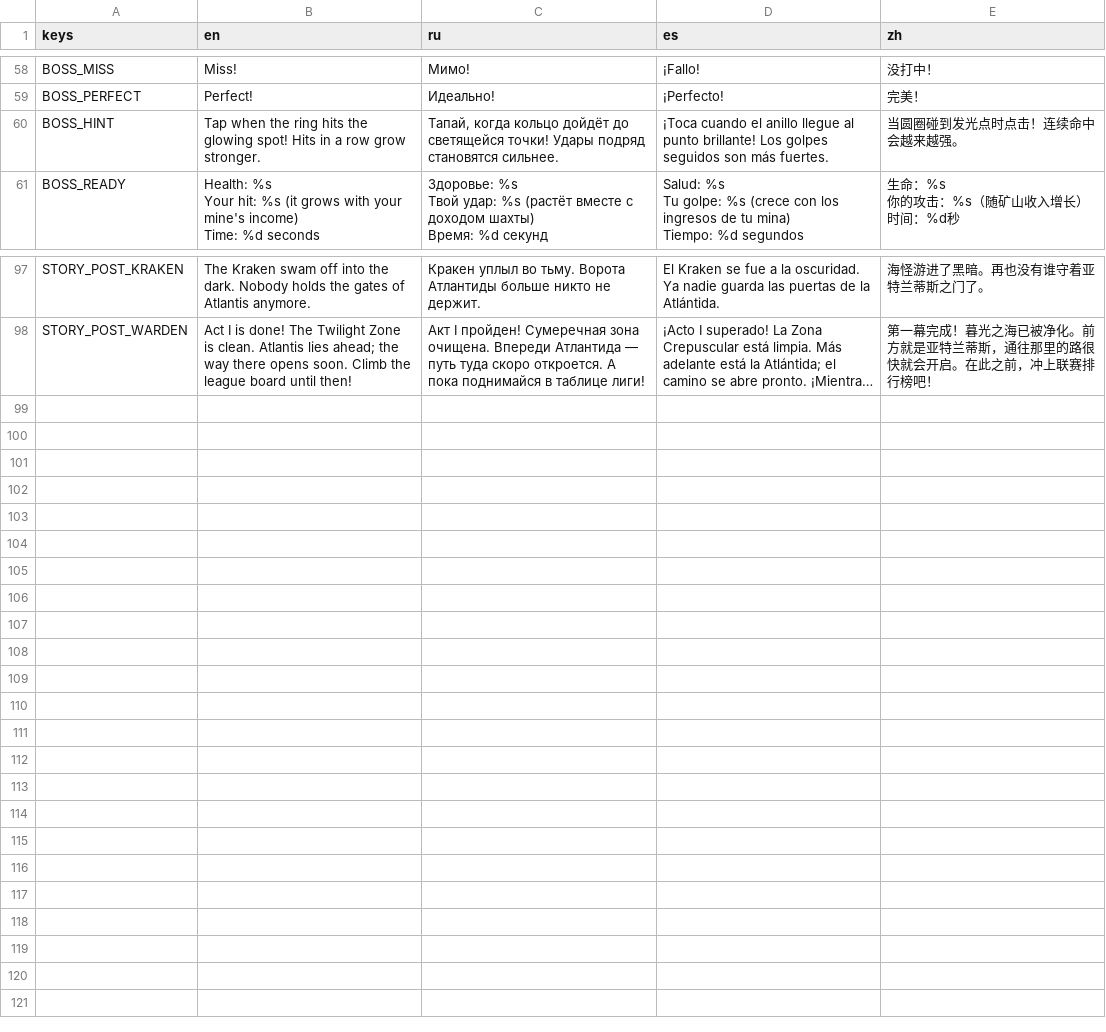
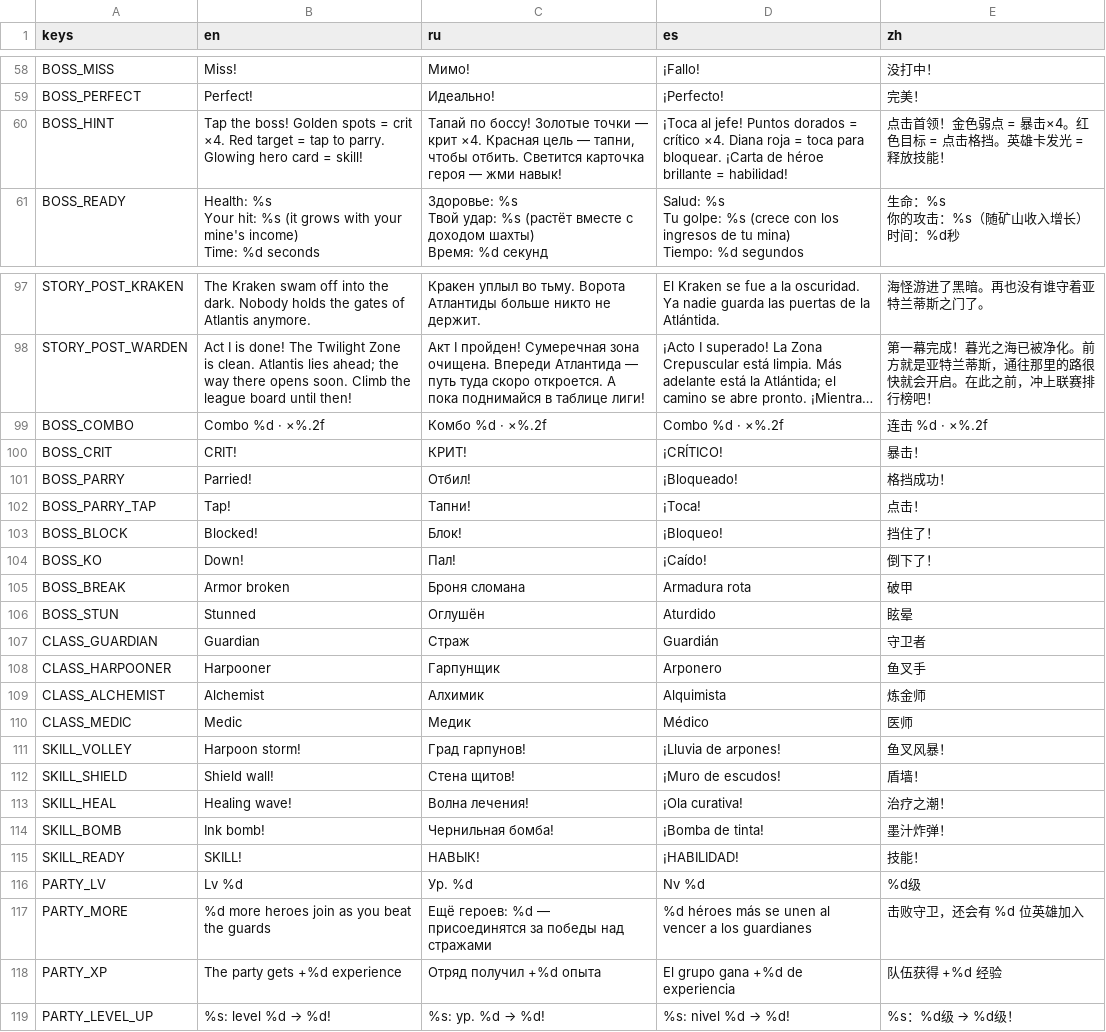
Before and after one commit to gonempxr/colarlight, a CSV file: game/i18n/saga.csv, drawn as a sheet; only a part is shown, gaps mark what is left out; long unchanged cells end in …; the diff names each change by its address in the sheet, - before the commit and + after, or states it on an @@ line.

```diff
--- a/game/i18n/saga.csv
+++ b/game/i18n/saga.csv
-B60 (en): Tap when the ring hits the glowing spot! Hits in a row grow stronger.
+B60 (en): Tap the boss! Golden spots = crit ×4. Red target = tap to parry. Glowing hero card = skill!
-C60 (ru): Тапай, когда кольцо дойдёт до светящейся точки! Удары подряд становятся сильнее.
+C60 (ru): Тапай по боссу! Золотые точки — крит ×4. Красная цель — тапни, чтобы отбить. Светится карточка героя — жми навык!
-D60 (es): ¡Toca cuando el anillo llegue al punto brillante! Los golpes seguidos son más fuertes.
+D60 (es): ¡Toca al jefe! Puntos dorados = crítico ×4. Diana roja = toca para bloquear. ¡Carta de héroe brillante = habilidad!
-E60 (zh): 当圆圈碰到发光点时点击！连续命中会越来越强。
+E60 (zh): 点击首领！金色弱点 = 暴击×4。红色目标 = 点击格挡。英雄卡发光 = 释放技能！
+row 99: BOSS_COMBO | Combo %d · ×%.2f | Комбо %d · ×%.2f | Combo %d · ×%.2f | 连击 %d · ×%.2f
+row 100: BOSS_CRIT | CRIT! | КРИТ! | ¡CRÍTICO! | 暴击！
+row 101: BOSS_PARRY | Parried! | Отбил! | ¡Bloqueado! | 格挡成功！
+row 102: BOSS_PARRY_TAP | Tap! | Тапни! | ¡Toca! | 点击！
+row 103: BOSS_BLOCK | Blocked! | Блок! | ¡Bloqueo! | 挡住了！
+row 104: BOSS_KO | Down! | Пал! | ¡Caído! | 倒下了！
+row 105: BOSS_BREAK | Armor broken | Броня сломана | Armadura rota | 破甲
+row 106: BOSS_STUN | Stunned | Оглушён | Aturdido | 眩晕
+row 107: CLASS_GUARDIAN | Guardian | Страж | Guardián | 守卫者
+row 108: CLASS_HARPOONER | Harpooner | Гарпунщик | Arponero | 鱼叉手
+row 109: CLASS_ALCHEMIST | Alchemist | Алхимик | Alquimista | 炼金师
+row 110: CLASS_MEDIC | Medic | Медик | Médico | 医师
+row 111: SKILL_VOLLEY | Harpoon storm! | Град гарпунов! | ¡Lluvia de arpones! | 鱼叉风暴！
+row 112: SKILL_SHIELD | Shield wall! | Стена щитов! | ¡Muro de escudos! | 盾墙！
+row 113: SKILL_HEAL | Healing wave! | Волна лечения! | ¡Ola curativa! | 治疗之潮！
+row 114: SKILL_BOMB | Ink bomb! | Чернильная бомба! | ¡Bomba de tinta! | 墨汁炸弹！
+row 115: SKILL_READY | SKILL! | НАВЫК! | ¡HABILIDAD! | 技能！
+row 116: PARTY_LV | Lv %d | Ур. %d | Nv %d | %d级
+row 117: PARTY_MORE | %d more heroes join as you beat the guards | Ещё героев: %d — присоединятся за победы над стражами | %d héroes más se unen al vencer a los guardianes | 击败守卫，还会有 %d 位英雄加入
+row 118: PARTY_XP | The party gets +%d experience | Отряд получил +%d опыта | El grupo gana +%d de experiencia | 队伍获得 +%d 经验
+row 119: PARTY_LEVEL_UP | %s: level %d → %d! | %s: ур. %d → %d! | %s: nivel %d → %d! | %s：%d级 → %d级！
```
Also changed, not shown: 17 other files.
